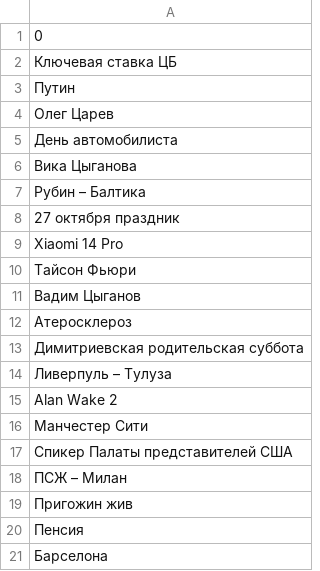
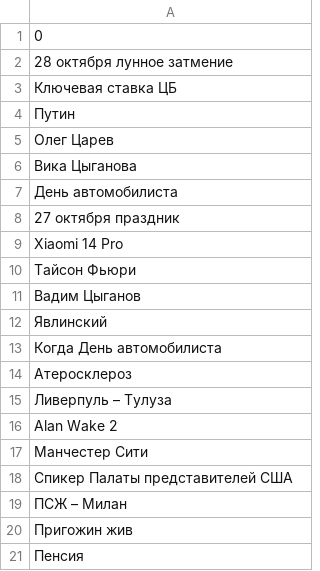
Before and after one commit to kupletist/seo, a CSV file: today_trends.csv, drawn as a sheet.

Commit message:
Добавлены файлы today_trends.csv / realtime_trends.csv

```diff
--- a/today_trends.csv
+++ b/today_trends.csv
@@ -1,2 +1,3 @@
 0
+28 октября лунное затмение
 Ключевая ставка ЦБ
@@ -4,5 +5,4 @@
 Олег Царев
+Вика Цыганова
 День автомобилиста
-Вика Цыганова
-Рубин – Балтика
 27 октября праздник
@@ -11,4 +11,5 @@ Xiaomi 14 Pro
 Вадим Цыганов
+Явлинский
+Когда День автомобилиста
 Атеросклероз
-Димитриевская родительская суббота
 Ливерпуль – Тулуза
@@ -20,2 +21 @@ Alan Wake 2
 Пенсия
-Барселона
```
Also changed, not shown: realtime_trends.csv.
